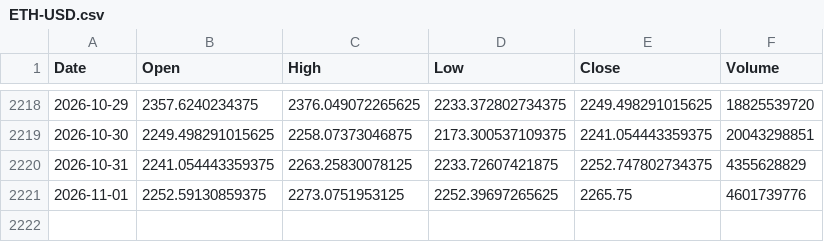
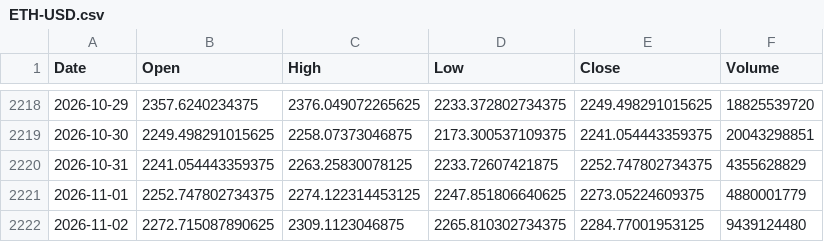
Before and after one commit to sergioeternod/miwebsite, a CSV file: data/price_vintage/ETH-USD.csv, drawn as a sheet; only a part is shown, gaps mark what is left out.

```diff
--- a/data/price_vintage/ETH-USD.csv
+++ b/data/price_vintage/ETH-USD.csv
@@ -2220,2 +2220,3 @@ Date,Open,High,Low,Close,Volume
 2026-10-31,2241.054443359375,2263.25830078125,2233.72607421875,2252.747802734375,4355628829
-2026-11-01,2252.59130859375,2273.0751953125,2252.39697265625,2265.75,4601739776
+2026-11-01,2252.747802734375,2274.122314453125,2247.851806640625,2273.05224609375,4880001779
+2026-11-02,2272.715087890625,2309.1123046875,2265.810302734375,2284.77001953125,9439124480
```
Also changed, not shown: data/price_vintage/EURUSD_X.csv, data/price_vintage/SOL-USD.csv, 8 other files.
